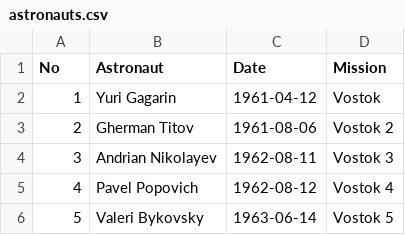
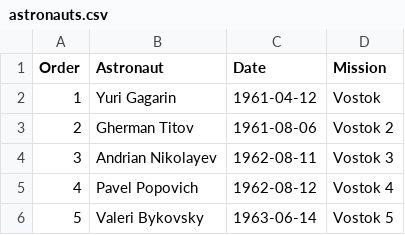
Before and after one commit to sajjadGG/book-python, a CSV file: numerical-analysis/pandas/data/astronauts.csv, drawn as a sheet; only a part is shown.

Commit message:
Pandas: Sample #time 10m

```diff
--- a/numerical-analysis/pandas/data/astronauts.csv
+++ b/numerical-analysis/pandas/data/astronauts.csv
@@ -1,2 +1,2 @@
-No, Astronaut, Date, Mission
+Order, Astronaut, Date, Mission
 1, Yuri Gagarin, 1961-04-12, Vostok
```
Also changed, not shown: 2 other files.
